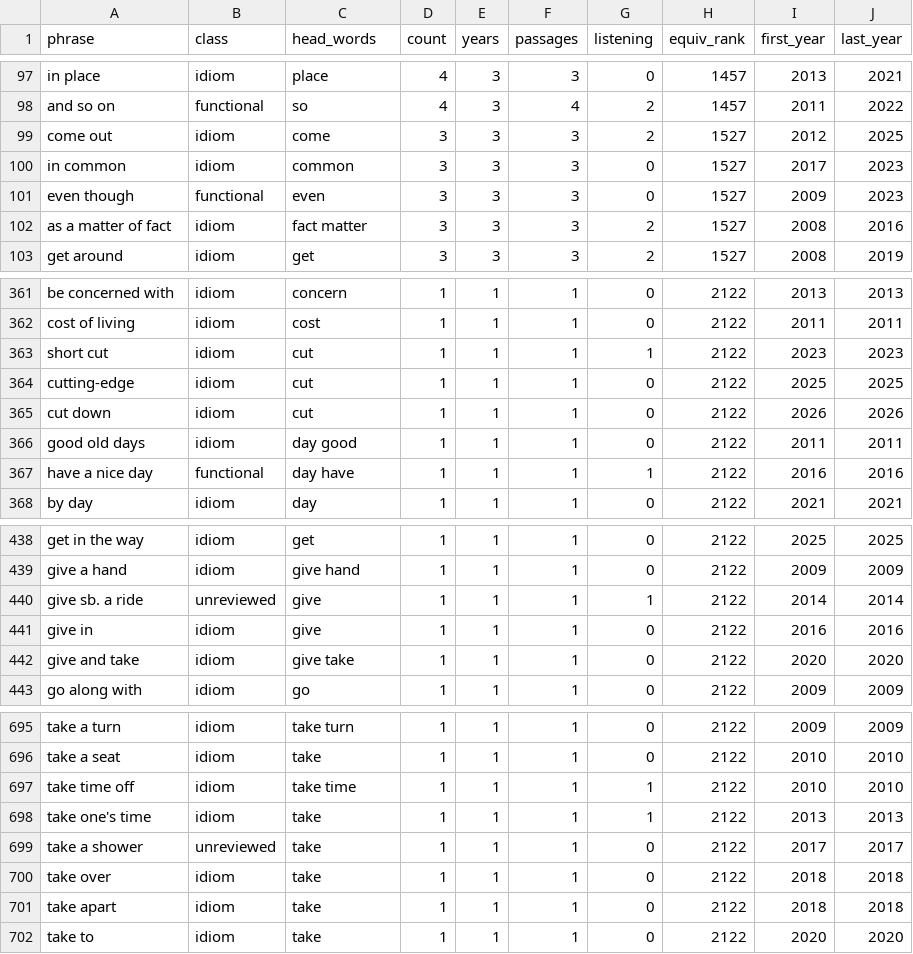
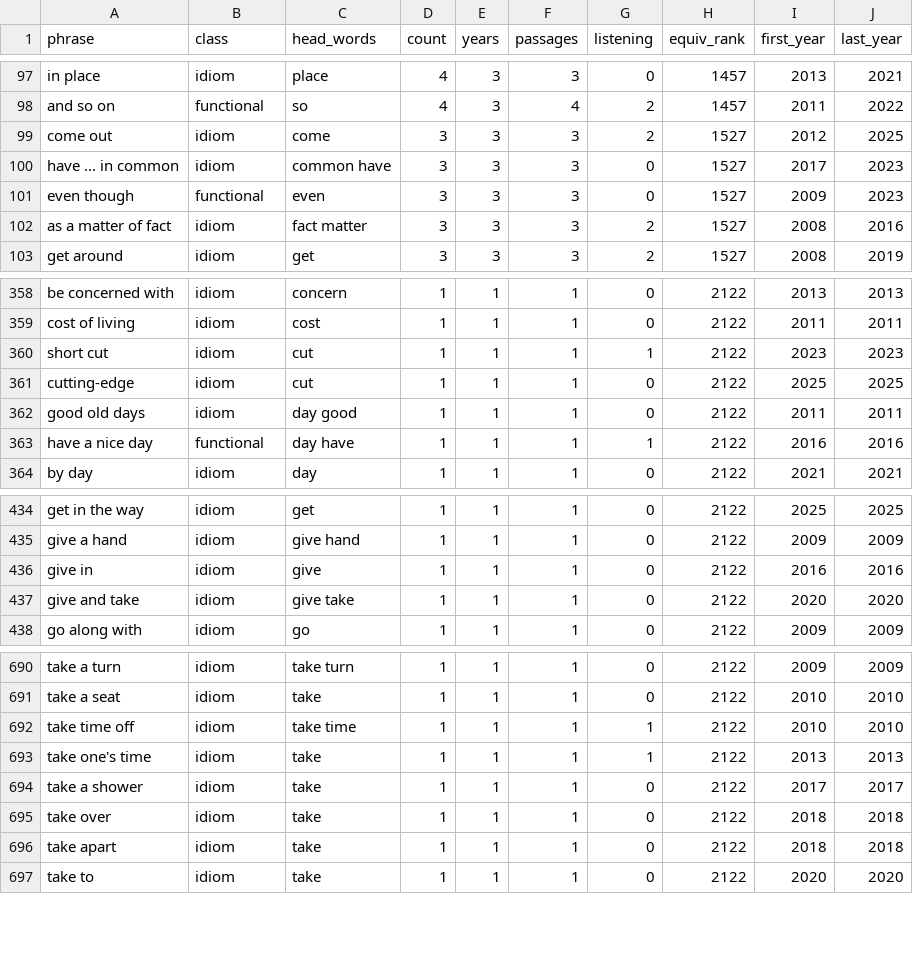
Before and after one commit to shuang-meng/gaokao-vocabulary, a CSV file: data/processed/phrase_entries.csv, drawn as a sheet; only a part is shown, gaps mark what is left out; the diff covers the shown part only.

Commit message:
Full sense counts in the word book: sense shares, phrases, distribution; dossier script

```diff
--- a/data/processed/phrase_entries.csv
+++ b/data/processed/phrase_entries.csv
@@ -99,3 +99,3 @@ and so on,functional,so,4,3,4,2,1457,2011,2022
 come out,idiom,come,3,3,3,2,1527,2012,2025
-in common,idiom,common,3,3,3,0,1527,2017,2023
+have ... in common,idiom,common have,3,3,3,0,1527,2017,2023
 even though,functional,even,3,3,3,0,1527,2009,2023
@@ -364,3 +361,2 @@ short cut,idiom,cut,1,1,1,1,2122,2023,2023
 cutting-edge,idiom,cut,1,1,1,0,2122,2025,2025
-cut down,idiom,cut,1,1,1,0,2122,2026,2026
 good old days,idiom,day good,1,1,1,0,2122,2011,2011
@@ -439,3 +435,2 @@ get in the way,idiom,get,1,1,1,0,2122,2025,2025
 give a hand,idiom,give hand,1,1,1,0,2122,2009,2009
-give sb. a ride,unreviewed,give,1,1,1,1,2122,2014,2014
 give in,idiom,give,1,1,1,0,2122,2016,2016
@@ -698,3 +693,3 @@ take time off,idiom,take time,1,1,1,1,2122,2010,2010
 take one's time,idiom,take,1,1,1,1,2122,2013,2013
-take a shower,unreviewed,take,1,1,1,0,2122,2017,2017
+take a shower,idiom,take,1,1,1,0,2122,2017,2017
 take over,idiom,take,1,1,1,0,2122,2018,2018
```
Also changed, not shown: 1 added row, 4 removed rows and 1 edited cell elsewhere in this file, data/manual/phrase_aliases.csv, data/manual/phrase_classes.csv, 10 other files.
